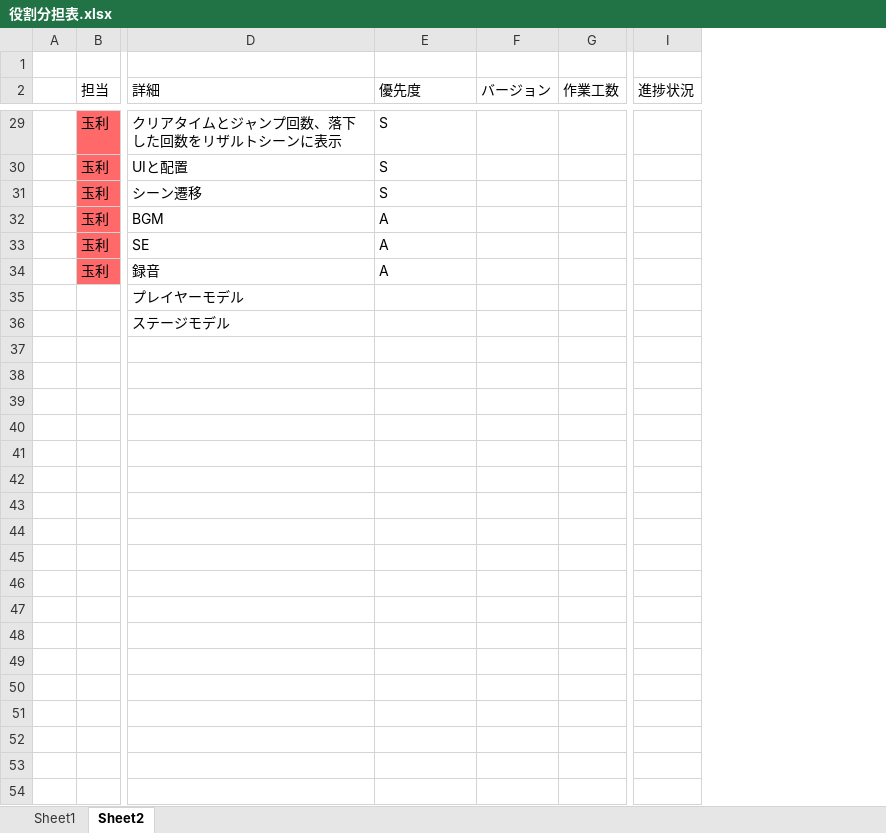
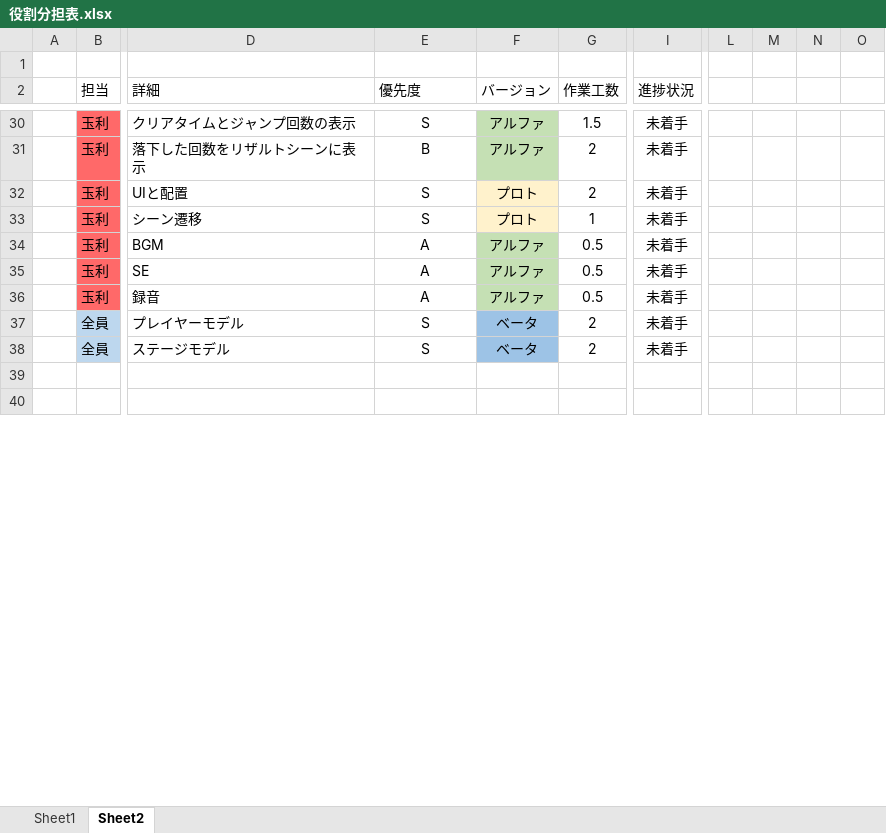
Before and after one commit to Higuchi-Haruyuki/Fugedaku_TeamKagoshima, an Excel workbook: 役割分担表.xlsx, sheet Sheet2, drawn as a sheet; only a part is shown, gaps mark what is left out; values as stored, in another font and other column widths than the file's, no borders; removed rows and columns are numbered as before the commit, all else as after; rows hold the shown columns only; the diff covers the shown part only; the diff names each change by its address in the sheet, - before the commit and + after, or states it on an @@ line.

```diff
--- a/役割分担表.xlsx (sheet Sheet2)
+++ b/役割分担表.xlsx (sheet Sheet2)
-column F (バージョン), empty
-column G (作業工数), empty
+column F (バージョン), row 30: アルファ; rows 32-37: プロト | プロト | アルファ | アルファ | アルファ | ベータ
+column G (作業工数), row 30: 1.5; rows 32-37: 2 | 1 | 0.5 | 0.5 | 0.5 | 2
-column I (進捗状況), empty
+column I (進捗状況), row 30: 未着手; rows 32-37: all 未着手
+column L, empty
+column M, empty
+column N, empty
+column O, empty
-D30 (詳細): クリアタイムとジャンプ回数、落下した回数をリザルトシーンに表示
+D30 (詳細): クリアタイムとジャンプ回数の表示
-E30 alignment: left
+E30 alignment: center
+row 31:  | 玉利 | 落下した回数をリザルトシーンに表示 | B | アルファ | 2 | 未着手
-E32:E36 alignment: left
+E32:E36 alignment: center
-B37 (担当): (empty)
+B37 (担当): 全員
-B37 fill: none
+B37 fill: #BDD7EE
-E37 (優先度): (empty)
+E37 (優先度): S
-row 36:  |  | ステージモデル
+row 38:  | 全員 | ステージモデル | S | ベータ | 2 | 未着手
-row 39: (empty)
-row 40: (empty)
-row 41: (empty)
-row 42: (empty)
-row 43: (empty)
-row 44: (empty)
-row 45: (empty)
-row 46: (empty)
-row 47: (empty)
-row 48: (empty)
-row 49: (empty)
-row 50: (empty)
-row 51: (empty)
-row 52: (empty)
-row 53: (empty)
-row 54: (empty)
```
Also changed, not shown: 1 added row, 3 removed rows, 2 added columns, 5 edited cells and cell formats elsewhere in this sheet.
